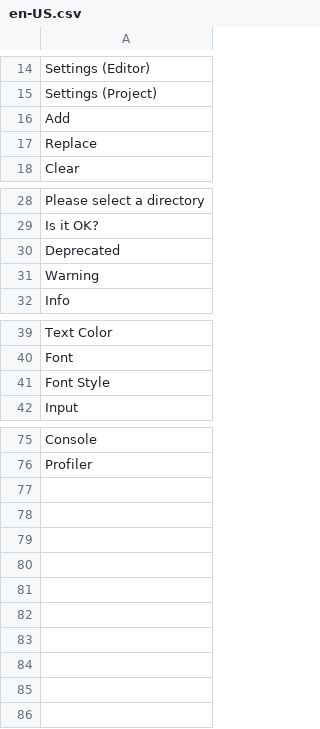
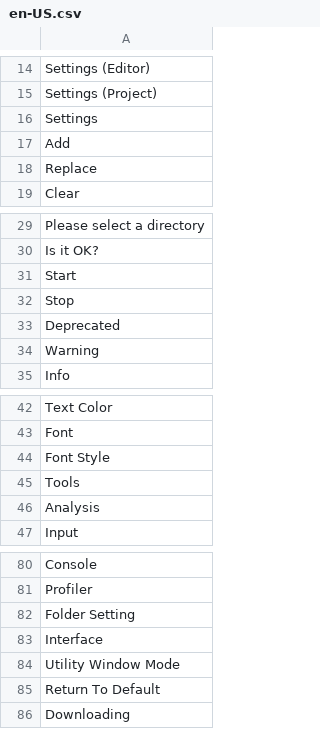
Before and after one commit to hananoki/SharedModule, a CSV file: Localize/en-US.csv, drawn as a sheet; only a part is shown, gaps mark what is left out.

```diff
--- a/Localize/en-US.csv
+++ b/Localize/en-US.csv
@@ -15,2 +15,3 @@ Settings (Editor)
 Settings (Project)
+Settings
 Add
@@ -29,2 +30,4 @@ Please select a directory
 Is it OK?
+Start
+Stop
 Deprecated
@@ -41,2 +44,4 @@ Font
 Font Style
+Tools
+Analysis
 Input
@@ -76 +81,6 @@ Console
 Profiler
+Folder Setting
+Interface
+Utility Window Mode
+Return To Default
+Downloading
```
Also changed, not shown: Localize/ja-JP.csv, 7 other files.
